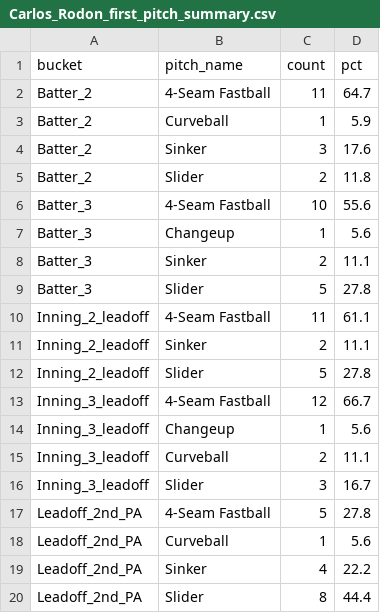
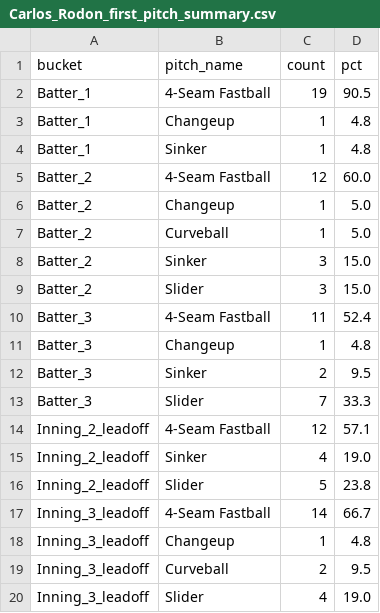
Before and after one commit to kuhny243/pitch-mix-tracker, a CSV file: Carlos_Rodon_first_pitch_summary.csv, drawn as a sheet.

```diff
--- a/Carlos_Rodon_first_pitch_summary.csv
+++ b/Carlos_Rodon_first_pitch_summary.csv
@@ -1,20 +1,20 @@
 bucket,pitch_name,count,pct
-Batter_2,4-Seam Fastball,11,64.7
-Batter_2,Curveball,1,5.9
-Batter_2,Sinker,3,17.6
-Batter_2,Slider,2,11.8
-Batter_3,4-Seam Fastball,10,55.6
-Batter_3,Changeup,1,5.6
-Batter_3,Sinker,2,11.1
-Batter_3,Slider,5,27.8
-Inning_2_leadoff,4-Seam Fastball,11,61.1
-Inning_2_leadoff,Sinker,2,11.1
-Inning_2_leadoff,Slider,5,27.8
-Inning_3_leadoff,4-Seam Fastball,12,66.7
-Inning_3_leadoff,Changeup,1,5.6
-Inning_3_leadoff,Curveball,2,11.1
-Inning_3_leadoff,Slider,3,16.7
-Leadoff_2nd_PA,4-Seam Fastball,5,27.8
-Leadoff_2nd_PA,Curveball,1,5.6
-Leadoff_2nd_PA,Sinker,4,22.2
-Leadoff_2nd_PA,Slider,8,44.4
+Batter_1,4-Seam Fastball,19,90.5
+Batter_1,Changeup,1,4.8
+Batter_1,Sinker,1,4.8
+Batter_2,4-Seam Fastball,12,60.0
+Batter_2,Changeup,1,5.0
+Batter_2,Curveball,1,5.0
+Batter_2,Sinker,3,15.0
+Batter_2,Slider,3,15.0
+Batter_3,4-Seam Fastball,11,52.4
+Batter_3,Changeup,1,4.8
+Batter_3,Sinker,2,9.5
+Batter_3,Slider,7,33.3
+Inning_2_leadoff,4-Seam Fastball,12,57.1
+Inning_2_leadoff,Sinker,4,19.0
+Inning_2_leadoff,Slider,5,23.8
+Inning_3_leadoff,4-Seam Fastball,14,66.7
+Inning_3_leadoff,Changeup,1,4.8
+Inning_3_leadoff,Curveball,2,9.5
+Inning_3_leadoff,Slider,4,19.0
```
Also changed, not shown: Carlos_Rodon_first_pitch.csv.
